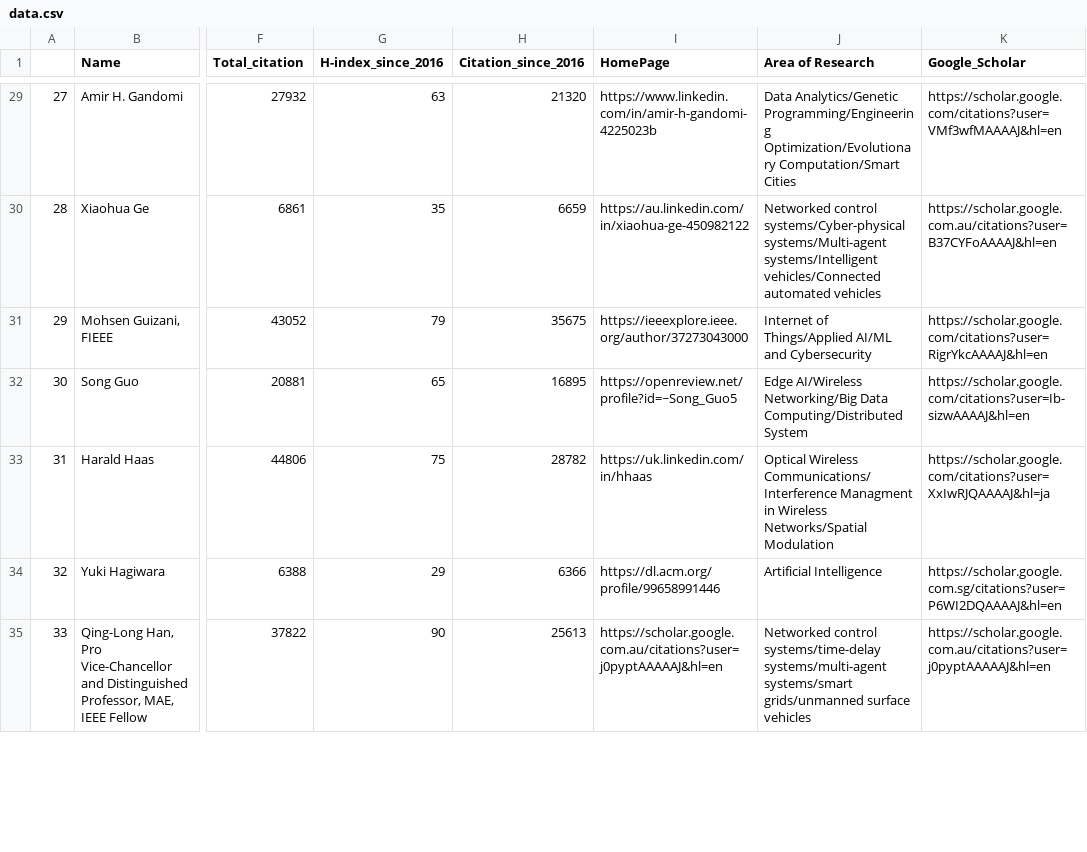
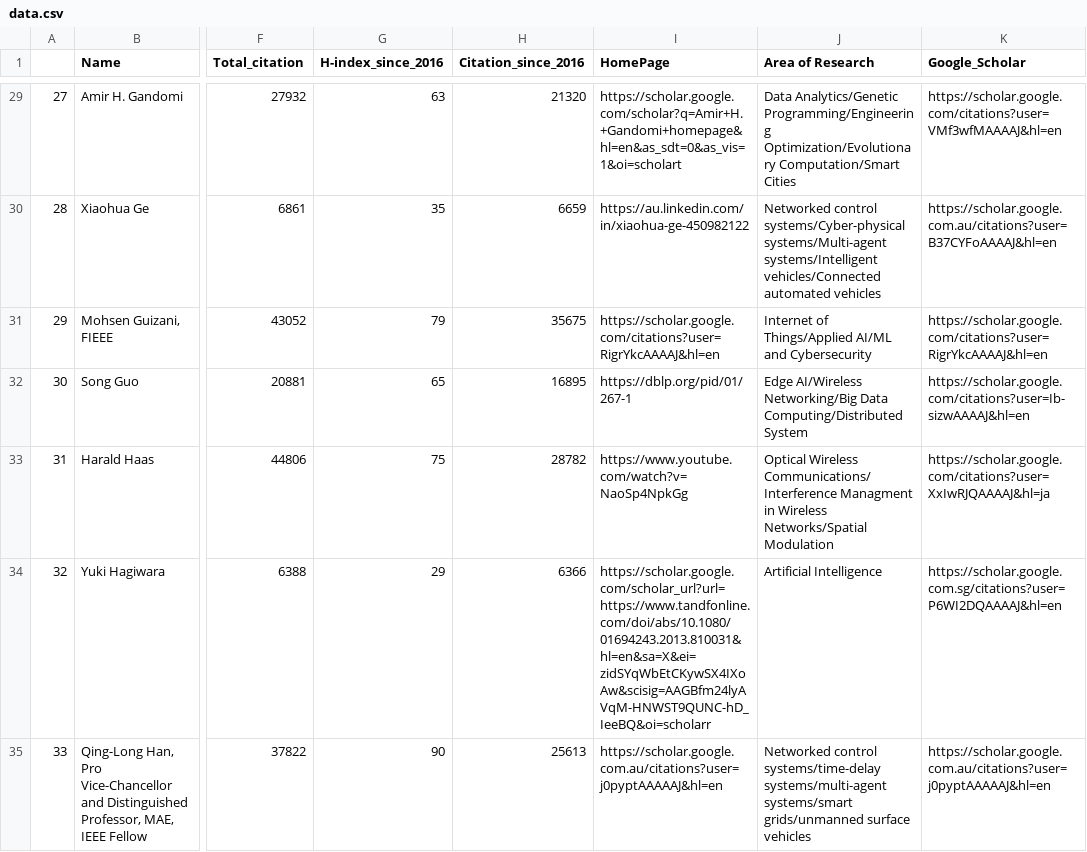
Before and after one commit to cryptogeekk/insights2techinfo, a CSV file: data.csv, drawn as a sheet; only a part is shown, gaps mark what is left out; the diff covers the shown part only; the diff names each change by its address in the sheet, - before the commit and + after, or states it on an @@ line.

```diff
--- a/data.csv
+++ b/data.csv
-I29 (HomePage): https://www.linkedin.com/in/amir-h-gandomi-4225023b
+I29 (HomePage): https://scholar.google.com/scholar?q=Amir+H.+Gandomi+homepage&hl=en&as_sdt=0&as_vis=1&oi=scholart
-I31 (HomePage): https://ieeexplore.ieee.org/author/37273043000
+I31 (HomePage): https://scholar.google.com/citations?user=RigrYkcAAAAJ&hl=en
-I32 (HomePage): https://openreview.net/profile?id=~Song_Guo5
+I32 (HomePage): https://dblp.org/pid/01/267-1
-I33 (HomePage): https://uk.linkedin.com/in/hhaas
+I33 (HomePage): https://www.youtube.com/watch?v=NaoSp4NpkGg
-I34 (HomePage): https://dl.acm.org/profile/99658991446
+I34 (HomePage): https://scholar.google.com/scholar_url?url=https://www.tandfonline.com/doi/abs/10.1080/01694243.2013.810031&hl=en&sa=X&ei=zidSYqWbEtCKywSX4IXoAw&scisig=AAGBfm24lyAVqM-HNWST9QUNC-hD_IeeBQ&oi=scholarr
```
Also changed, not shown: 92 edited cells elsewhere in this file, 1 other file.
